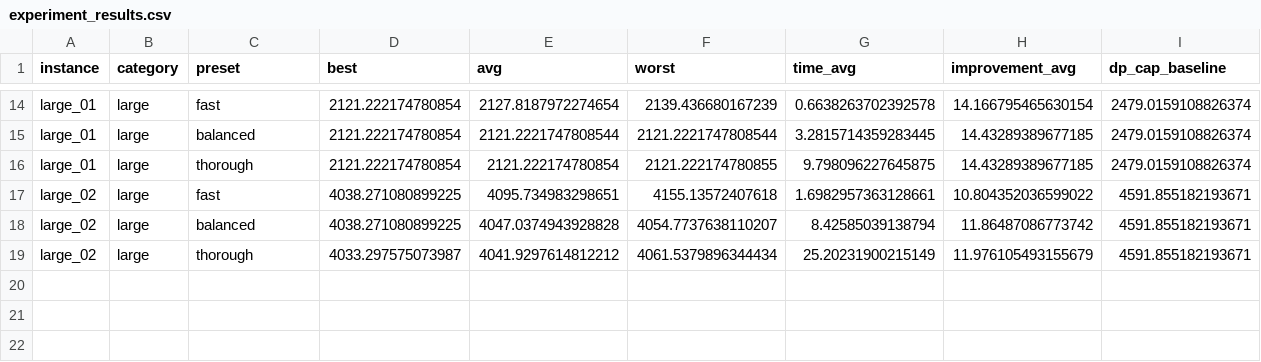
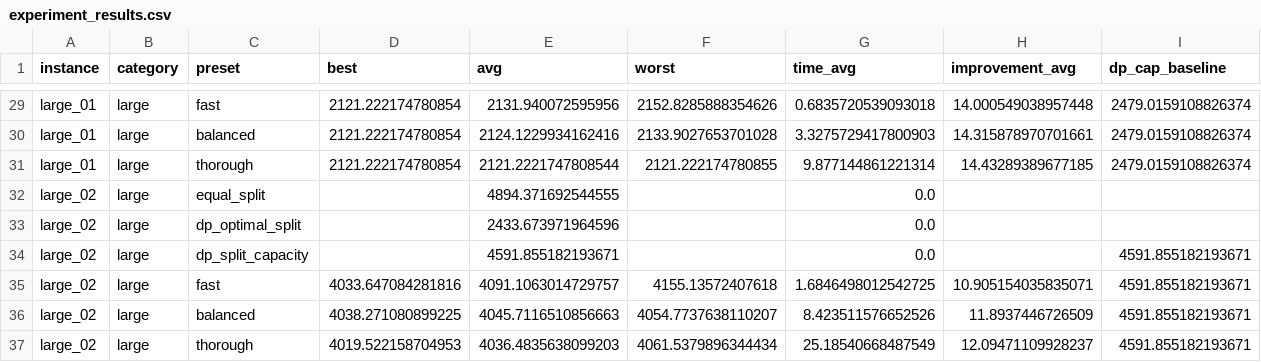
Before and after one commit to Matsjohaa/ACIT4610-project2, a CSV file: experiment_results.csv, drawn as a sheet; only a part is shown, gaps mark what is left out; addresses are those after the commit; the diff covers the shown part only; the diff names each change by its address in the sheet, - before the commit and + after, or states it on an @@ line.

```diff
--- a/experiment_results.csv
+++ b/experiment_results.csv
-E29 (avg): 2127.8187972274654
+E29 (avg): 2131.940072595956
-F29 (worst): 2139.436680167239
+F29 (worst): 2152.8285888354626
-G29 (time_avg): 0.6638263702392578
+G29 (time_avg): 0.6835720539093018
-H29 (improvement_avg): 14.166795465630154
+H29 (improvement_avg): 14.000549038957448
-E30 (avg): 2121.2221747808544
+E30 (avg): 2124.1229934162416
-F30 (worst): 2121.2221747808544
+F30 (worst): 2133.9027653701028
-G30 (time_avg): 3.2815714359283445
+G30 (time_avg): 3.3275729417800903
-H30 (improvement_avg): 14.43289389677185
+H30 (improvement_avg): 14.315878970701661
-E31 (avg): 2121.222174780854
+E31 (avg): 2121.2221747808544
-G31 (time_avg): 9.798096227645875
+G31 (time_avg): 9.877144861221314
+row 32: large_02 | large | equal_split |  | 4894.371692544555 |  | 0.0
+row 33: large_02 | large | dp_optimal_split |  | 2433.673971964596 |  | 0.0
+row 34: large_02 | large | dp_split_capacity |  | 4591.855182193671 |  | 0.0 |  | 4591.855182193671
-D35 (best): 4038.271080899225
+D35 (best): 4033.647084281816
-E35 (avg): 4095.734983298651
+E35 (avg): 4091.1063014729757
-G35 (time_avg): 1.6982957363128661
+G35 (time_avg): 1.6846498012542725
-H35 (improvement_avg): 10.804352036599022
+H35 (improvement_avg): 10.905154035835071
-E36 (avg): 4047.0374943928828
+E36 (avg): 4045.7116510856663
-G36 (time_avg): 8.42585039138794
+G36 (time_avg): 8.423511576652526
-H36 (improvement_avg): 11.86487086773742
+H36 (improvement_avg): 11.8937446726509
-D37 (best): 4033.297575073987
+D37 (best): 4019.522158704953
-E37 (avg): 4041.9297614812212
+E37 (avg): 4036.4835638099203
-G37 (time_avg): 25.20231900215149
+G37 (time_avg): 25.18540668487549
-H37 (improvement_avg): 11.976105493155679
+H37 (improvement_avg): 12.09471109928237
```
Also changed, not shown: 15 added rows and 49 edited cells elsewhere in this file, results/metrics_small_02.csv, 3 other files.
